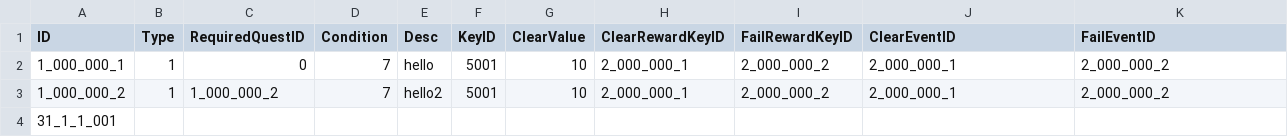
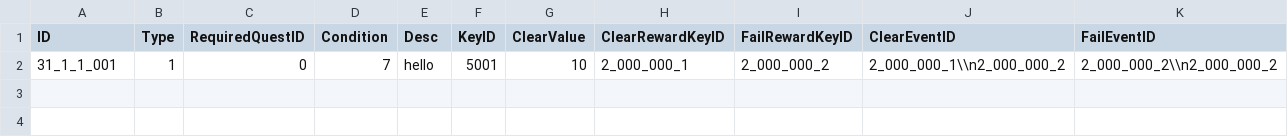
Before and after one commit to kupka05/Project_DR_KHT, a CSV file: Project_DR/Assets/Resources/Quest_Table.csv, drawn as a sheet.

```diff
--- a/Project_DR/Assets/Resources/Quest_Table.csv
+++ b/Project_DR/Assets/Resources/Quest_Table.csv
@@ -1,4 +1,2 @@
 ID,Type,RequiredQuestID,Condition,Desc,KeyID,ClearValue,ClearRewardKeyID,FailRewardKeyID,ClearEventID,FailEventID
-1_000_000_1,1,0,7,hello,5001,10,2_000_000_1,2_000_000_2,2_000_000_1,2_000_000_2
-1_000_000_2,1,1_000_000_2,7,hello2,5001,10,2_000_000_1,2_000_000_2,2_000_000_1,2_000_000_2
-31_1_1_001
+31_1_1_001,1,0,7,hello,5001,10,2_000_000_1,2_000_000_2,2_000_000_1\\n2_000_000_2,2_000_000_2\\n2_000_000_2
```
Also changed, not shown: 8 other files.
